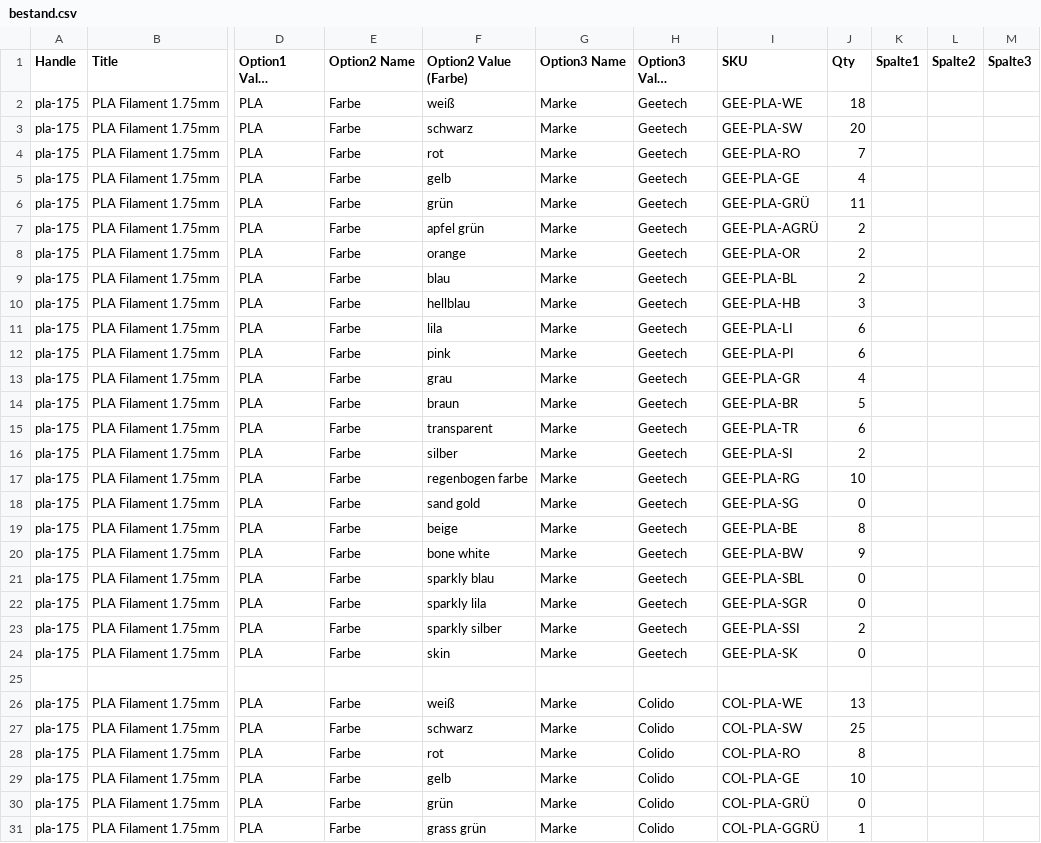
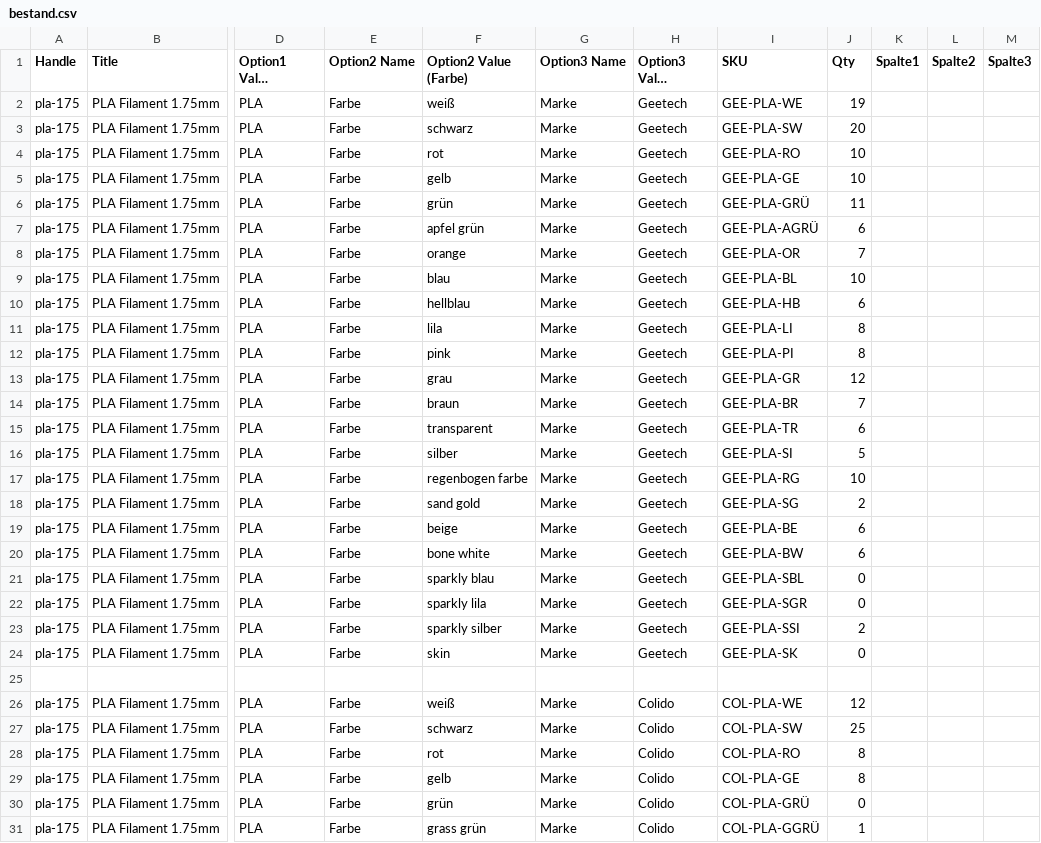
Before and after one commit to FilamentLo/filament-shop, a CSV file: bestand.csv, drawn as a sheet; only a part is shown, gaps mark what is left out; long unchanged cells end in …; the diff covers the shown part only; the diff names each change by its address in the sheet, - before the commit and + after, or states it on an @@ line.

```diff
--- a/bestand.csv
+++ b/bestand.csv
-J2 (Qty): 18
+J2 (Qty): 19
-J4 (Qty): 7
+J4 (Qty): 10
-J5 (Qty): 4
+J5 (Qty): 10
-J7 (Qty): 2
+J7 (Qty): 6
-J8 (Qty): 2
+J8 (Qty): 7
-J9 (Qty): 2
+J9 (Qty): 10
-J10 (Qty): 3
+J10 (Qty): 6
-J11:J12 (Qty): 6
+J11:J12 (Qty): 8
-J13 (Qty): 4
+J13 (Qty): 12
-J14 (Qty): 5
+J14 (Qty): 7
-J16 (Qty): 2
+J16 (Qty): 5
-J18 (Qty): 0
+J18 (Qty): 2
-J19 (Qty): 8
+J19 (Qty): 6
-J20 (Qty): 9
+J20 (Qty): 6
-J26 (Qty): 13
+J26 (Qty): 12
-J29 (Qty): 10
+J29 (Qty): 8
```
Also changed, not shown: 60 edited cells elsewhere in this file, 1 other file.
